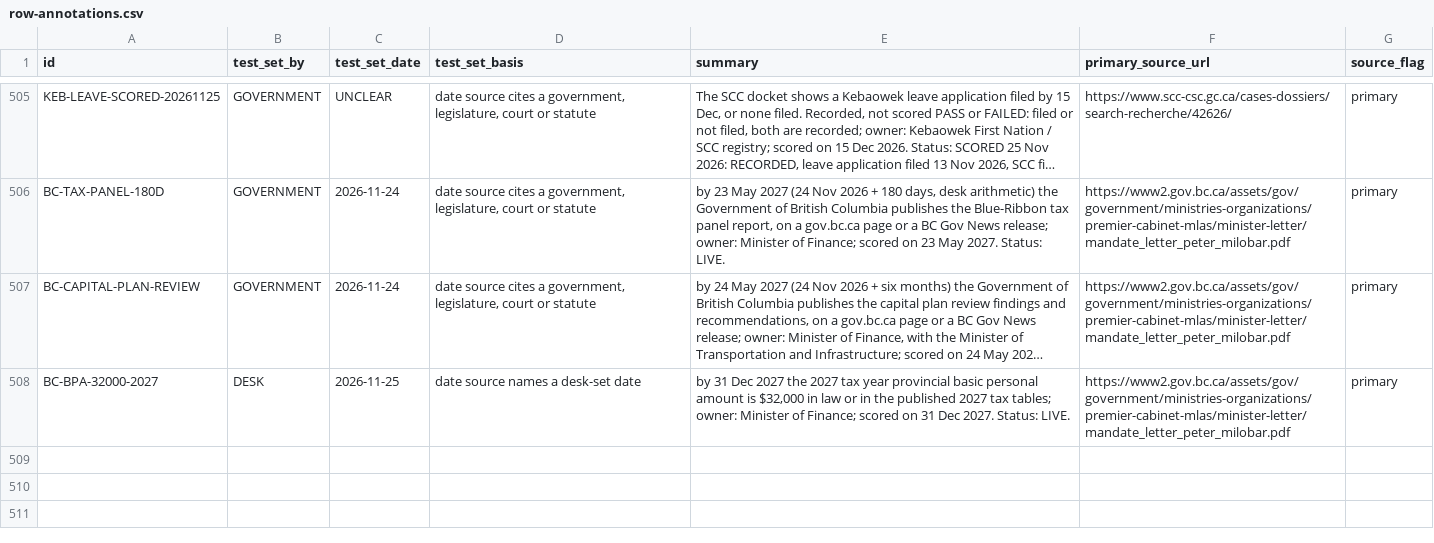
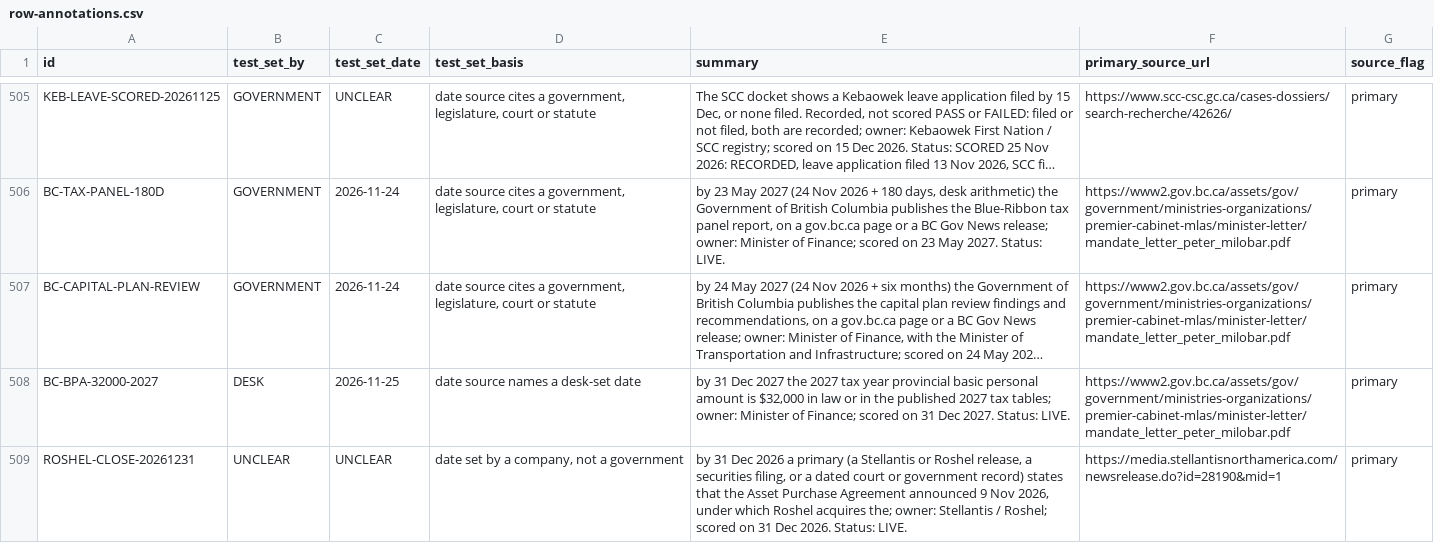
Before and after one commit to Citizenheldrecord/register, a CSV file: data/row-annotations.csv, drawn as a sheet; only a part is shown, gaps mark what is left out; long unchanged cells end in …; the diff names each change by its address in the sheet, - before the commit and + after, or states it on an @@ line.

```diff
--- a/data/row-annotations.csv
+++ b/data/row-annotations.csv
+row 509: ROSHEL-CLOSE-20261231 | UNCLEAR | UNCLEAR | date set by a company, not a government | by 31 Dec 2026 a primary (a Stellantis or Roshel release, a securities filing, or a dated court or government record) states that the Asset Purchase Agreement announced 9 Nov 2026, under which Roshel acquires the; owner: Stellantis / Roshel; scored on 31 Dec 2026. Status: LIVE. | https://media.stellantisnorthamerica.com/newsrelease.do?id=28190&mid=1 | primary
```
Also changed, not shown: data/display-groups.csv, data/entries.csv, 19 other files.
